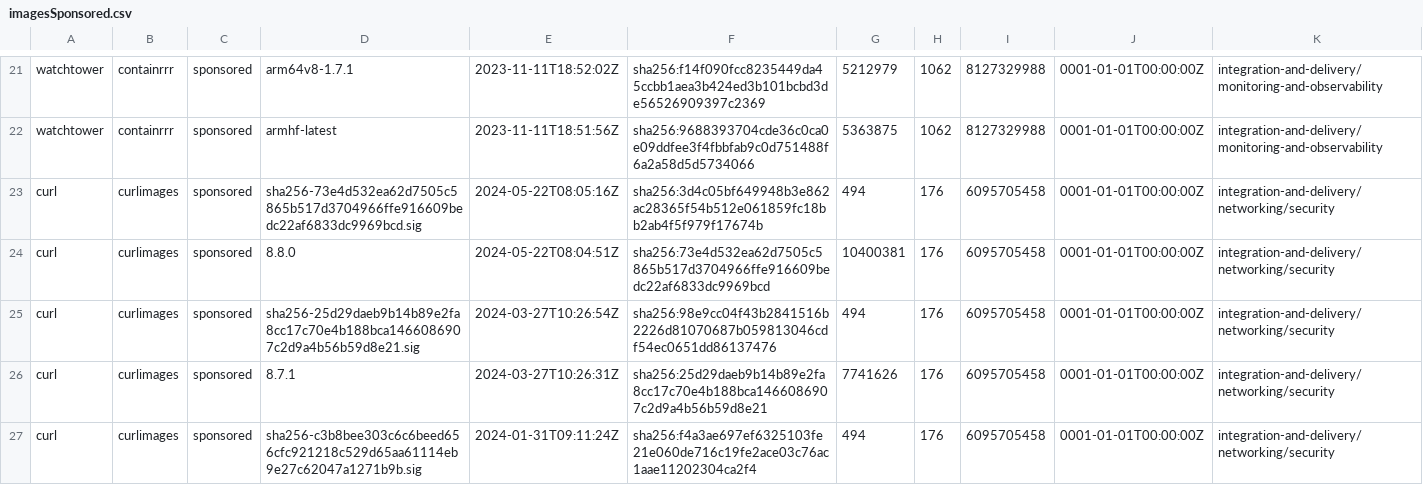
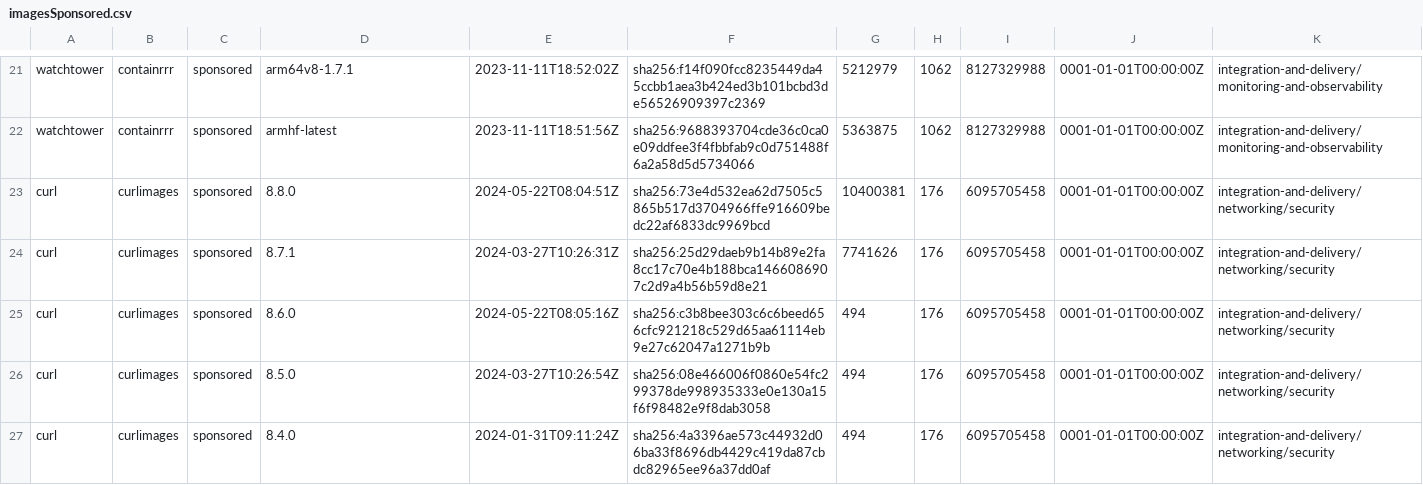
Before and after one commit to leyrem/thesis_crawler, a CSV file: imagesSponsored.csv, drawn as a sheet; only a part is shown, gaps mark what is left out; the diff covers the shown part only.

```diff
--- a/imagesSponsored.csv
+++ b/imagesSponsored.csv
@@ -22,6 +22,6 @@ watchtower,containrrr,sponsored,arm64v8-1.7.1,2023-11-11T18:52:02Z,sha256:f14f09
 watchtower,containrrr,sponsored,armhf-latest,2023-11-11T18:51:56Z,sha256:9688393704cde36c0ca0e09ddfee3f4fbbfab9c0d751488f6a2a58d5d5734066,5363875,1062,8127329988,0001-01-01T00:00:00Z,integration-and-delivery/monitoring-and-observability
-curl,curlimages,sponsored,sha256-73e4d532ea62d7505c5865b517d3704966ffe916609bedc22af6833dc9969bcd.sig,2024-05-22T08:05:16Z,sha256:3d4c05bf649948b3e862ac28365f54b512e061859fc18bb2ab4f5f979f17674b,494,176,6095705458,0001-01-01T00:00:00Z,integration-and-delivery/networking/security
 curl,curlimages,sponsored,8.8.0,2024-05-22T08:04:51Z,sha256:73e4d532ea62d7505c5865b517d3704966ffe916609bedc22af6833dc9969bcd,10400381,176,6095705458,0001-01-01T00:00:00Z,integration-and-delivery/networking/security
-curl,curlimages,sponsored,sha256-25d29daeb9b14b89e2fa8cc17c70e4b188bca1466086907c2d9a4b56b59d8e21.sig,2024-03-27T10:26:54Z,sha256:98e9cc04f43b2841516b2226d81070687b059813046cdf54ec0651dd86137476,494,176,6095705458,0001-01-01T00:00:00Z,integration-and-delivery/networking/security
 curl,curlimages,sponsored,8.7.1,2024-03-27T10:26:31Z,sha256:25d29daeb9b14b89e2fa8cc17c70e4b188bca1466086907c2d9a4b56b59d8e21,7741626,176,6095705458,0001-01-01T00:00:00Z,integration-and-delivery/networking/security
-curl,curlimages,sponsored,sha256-c3b8bee303c6c6beed656cfc921218c529d65aa61114eb9e27c62047a1271b9b.sig,2024-01-31T09:11:24Z,sha256:f4a3ae697ef6325103fe21e060de716c19fe2ace03c76ac1aae11202304ca2f4,494,176,6095705458,0001-01-01T00:00:00Z,integration-and-delivery/networking/security
+curl,curlimages,sponsored,8.6.0,2024-05-22T08:05:16Z,sha256:c3b8bee303c6c6beed656cfc921218c529d65aa61114eb9e27c62047a1271b9b,494,176,6095705458,0001-01-01T00:00:00Z,integration-and-delivery/networking/security
+curl,curlimages,sponsored,8.5.0,2024-03-27T10:26:54Z,sha256:08e466006f0860e54fc299378de998935333e0e130a15f6f98482e9f8dab3058,494,176,6095705458,0001-01-01T00:00:00Z,integration-and-delivery/networking/security
+curl,curlimages,sponsored,8.4.0,2024-01-31T09:11:24Z,sha256:4a3396ae573c44932d06ba33f8696db4429c419da87cbdc82965ee96a37dd0af,494,176,6095705458,0001-01-01T00:00:00Z,integration-and-delivery/networking/security
```
Also changed, not shown: 4 added rows, 4 removed rows and 58 edited cells elsewhere in this file, imagesVerified.csv, imagesVerifiedSub.csv, 1 other file.
